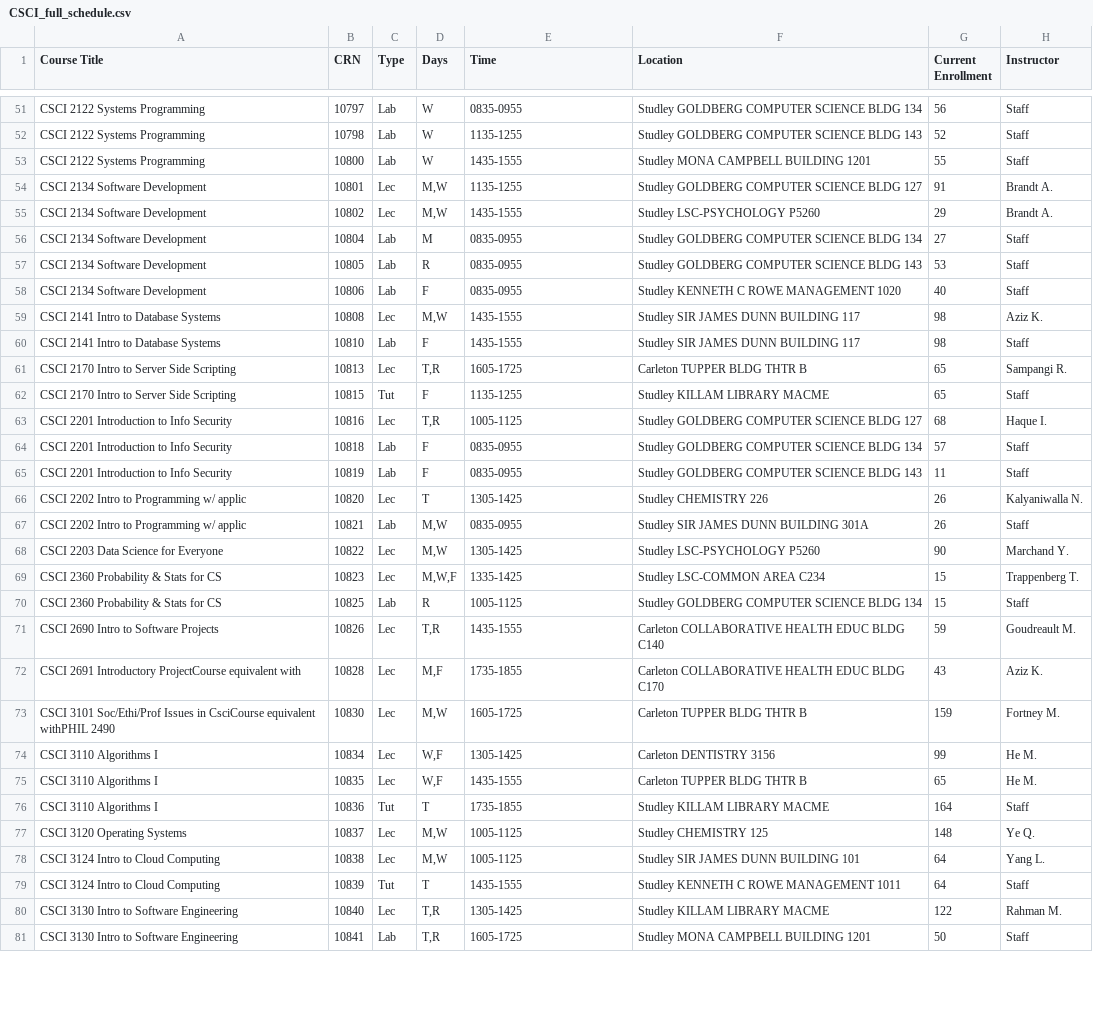
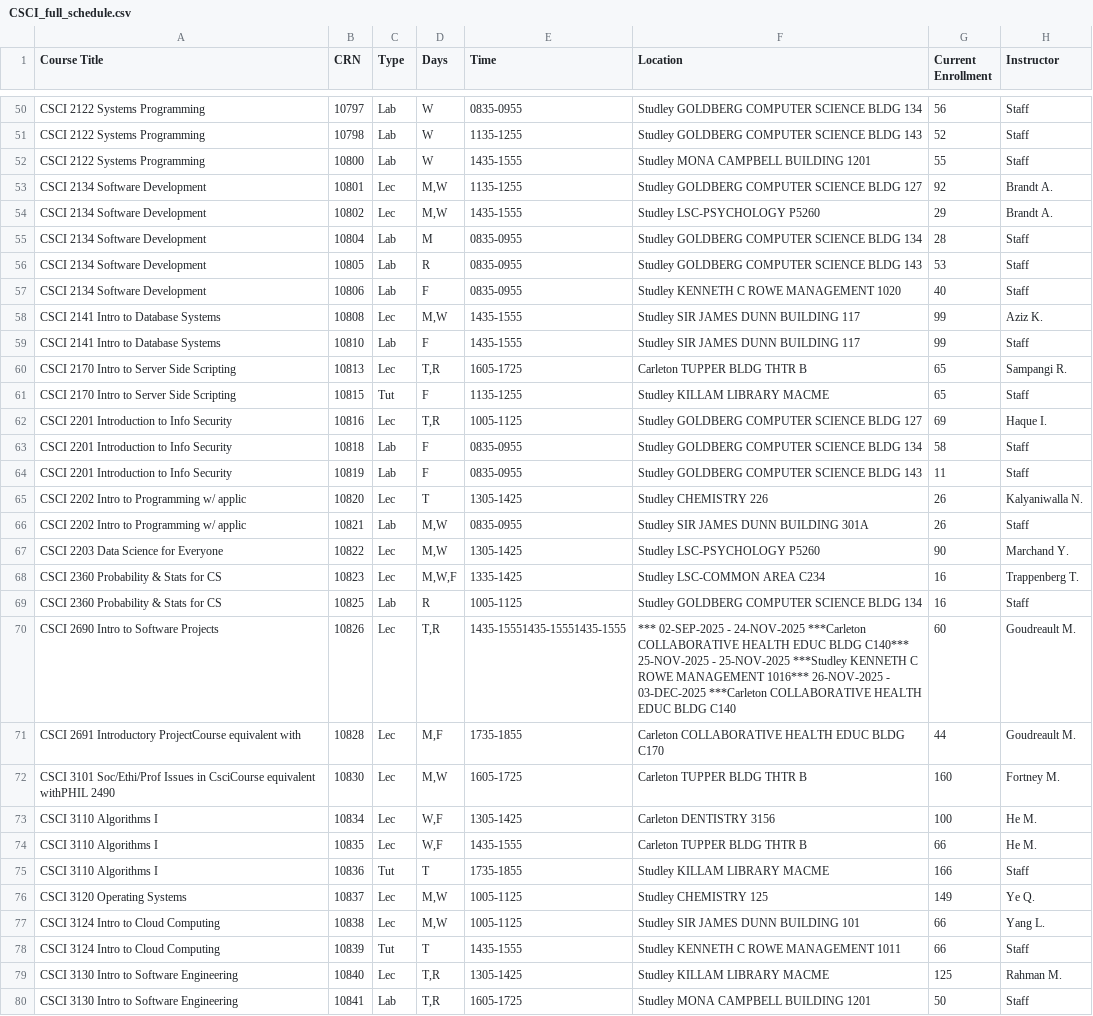
Before and after one commit to SarahKilford/csci-schedule-dashboard, a CSV file: data/CSCI_full_schedule.csv, drawn as a sheet; only a part is shown, gaps mark what is left out; the diff covers the shown part only.

```diff
--- a/data/CSCI_full_schedule.csv
+++ b/data/CSCI_full_schedule.csv
@@ -53,13 +52,13 @@ CSCI 2122 Systems Programming,10798,Lab,W,1135-1255,Studley GOLDBERG COMPUTER SC
 CSCI 2122 Systems Programming,10800,Lab,W,1435-1555,Studley MONA CAMPBELL BUILDING 1201,55,Staff
-CSCI 2134 Software Development,10801,Lec,"M,W",1135-1255,Studley GOLDBERG COMPUTER SCIENCE BLDG 127,91,Brandt A.
+CSCI 2134 Software Development,10801,Lec,"M,W",1135-1255,Studley GOLDBERG COMPUTER SCIENCE BLDG 127,92,Brandt A.
 CSCI 2134 Software Development,10802,Lec,"M,W",1435-1555,Studley LSC-PSYCHOLOGY P5260,29,Brandt A.
-CSCI 2134 Software Development,10804,Lab,M,0835-0955,Studley GOLDBERG COMPUTER SCIENCE BLDG 134,27,Staff
+CSCI 2134 Software Development,10804,Lab,M,0835-0955,Studley GOLDBERG COMPUTER SCIENCE BLDG 134,28,Staff
 CSCI 2134 Software Development,10805,Lab,R,0835-0955,Studley GOLDBERG COMPUTER SCIENCE BLDG 143,53,Staff
 CSCI 2134 Software Development,10806,Lab,F,0835-0955,Studley KENNETH C ROWE MANAGEMENT 1020,40,Staff
-CSCI 2141 Intro to Database Systems,10808,Lec,"M,W",1435-1555,Studley SIR JAMES DUNN BUILDING 117,98,Aziz K.
-CSCI 2141 Intro to Database Systems,10810,Lab,F,1435-1555,Studley SIR JAMES DUNN BUILDING 117,98,Staff
+CSCI 2141 Intro to Database Systems,10808,Lec,"M,W",1435-1555,Studley SIR JAMES DUNN BUILDING 117,99,Aziz K.
+CSCI 2141 Intro to Database Systems,10810,Lab,F,1435-1555,Studley SIR JAMES DUNN BUILDING 117,99,Staff
 CSCI 2170 Intro to Server Side Scripting,10813,Lec,"T,R",1605-1725,Carleton TUPPER BLDG THTR B,65,Sampangi R.
 CSCI 2170 Intro to Server Side Scripting,10815,Tut,F,1135-1255,Studley KILLAM LIBRARY MACME,65,Staff
-CSCI 2201 Introduction to Info Security,10816,Lec,"T,R",1005-1125,Studley GOLDBERG COMPUTER SCIENCE BLDG 127,68,Haque I.
-CSCI 2201 Introduction to Info Security,10818,Lab,F,0835-0955,Studley GOLDBERG COMPUTER SCIENCE BLDG 134,57,Staff
+CSCI 2201 Introduction to Info Security,10816,Lec,"T,R",1005-1125,Studley GOLDBERG COMPUTER SCIENCE BLDG 127,69,Haque I.
+CSCI 2201 Introduction to Info Security,10818,Lab,F,0835-0955,Studley GOLDBERG COMPUTER SCIENCE BLDG 134,58,Staff
 CSCI 2201 Introduction to Info Security,10819,Lab,F,0835-0955,Studley GOLDBERG COMPUTER SCIENCE BLDG 143,11,Staff
@@ -68,14 +67,14 @@ CSCI 2202 Intro to Programming w/ applic,10821,Lab,"M,W",0835-0955,Studley SIR J
 CSCI 2203 Data Science for Everyone,10822,Lec,"M,W",1305-1425,Studley LSC-PSYCHOLOGY P5260,90,Marchand Y.
-CSCI 2360 Probability & Stats for CS,10823,Lec,"M,W,F",1335-1425,Studley LSC-COMMON AREA C234,15,Trappenberg T.
-CSCI 2360 Probability & Stats for CS,10825,Lab,R,1005-1125,Studley GOLDBERG COMPUTER SCIENCE BLDG 134,15,Staff
-CSCI 2690 Intro to Software Projects,10826,Lec,"T,R",1435-1555,Carleton COLLABORATIVE HEALTH EDUC BLDG C140,59,Goudreault M.
-CSCI 2691 Introductory ProjectCourse equivalent with,10828,Lec,"M,F",1735-1855,Carleton COLLABORATIVE HEALTH EDUC BLDG C170,43,Aziz K.
-CSCI 3101 Soc/Ethi/Prof Issues in CsciCourse equivalent withPHIL 2490,10830,Lec,"M,W",1605-1725,Carleton TUPPER BLDG THTR B,159,Fortney M.
-CSCI 3110 Algorithms I,10834,Lec,"W,F",1305-1425,Carleton DENTISTRY 3156,99,He M.
-CSCI 3110 Algorithms I,10835,Lec,"W,F",1435-1555,Carleton TUPPER BLDG THTR B,65,He M.
-CSCI 3110 Algorithms I,10836,Tut,T,1735-1855,Studley KILLAM LIBRARY MACME,164,Staff
-CSCI 3120 Operating Systems,10837,Lec,"M,W",1005-1125,Studley CHEMISTRY 125,148,Ye Q.
-CSCI 3124 Intro to Cloud Computing,10838,Lec,"M,W",1005-1125,Studley SIR JAMES DUNN BUILDING 101,64,Yang L.
-CSCI 3124 Intro to Cloud Computing,10839,Tut,T,1435-1555,Studley KENNETH C ROWE MANAGEMENT 1011,64,Staff
-CSCI 3130 Intro to Software Engineering,10840,Lec,"T,R",1305-1425,Studley KILLAM LIBRARY MACME,122,Rahman M.
+CSCI 2360 Probability & Stats for CS,10823,Lec,"M,W,F",1335-1425,Studley LSC-COMMON AREA C234,16,Trappenberg T.
+CSCI 2360 Probability & Stats for CS,10825,Lab,R,1005-1125,Studley GOLDBERG COMPUTER SCIENCE BLDG 134,16,Staff
+CSCI 2690 Intro to Software Projects,10826,Lec,"T,R",1435-15551435-15551435-1555,*** 02-SEP-2025 - 24-NOV-2025 ***Carleton COLLABORATIVE HEALTH EDUC BLDG C140*** 25-NOV-2025 - 25-NOV-2025 ***Studley KENNETH C ROWE MANAGEMENT 1016*** 26-NOV-2025 - 03-DEC-2025 ***Carleton COLLABORATIVE HEALTH EDUC BLDG C140,60,Goudreault M.
+CSCI 2691 Introductory ProjectCourse equivalent with,10828,Lec,"M,F",1735-1855,Carleton COLLABORATIVE HEALTH EDUC BLDG C170,44,Goudreault M.
+CSCI 3101 Soc/Ethi/Prof Issues in CsciCourse equivalent withPHIL 2490,10830,Lec,"M,W",1605-1725,Carleton TUPPER BLDG THTR B,160,Fortney M.
+CSCI 3110 Algorithms I,10834,Lec,"W,F",1305-1425,Carleton DENTISTRY 3156,100,He M.
+CSCI 3110 Algorithms I,10835,Lec,"W,F",1435-1555,Carleton TUPPER BLDG THTR B,66,He M.
+CSCI 3110 Algorithms I,10836,Tut,T,1735-1855,Studley KILLAM LIBRARY MACME,166,Staff
+CSCI 3120 Operating Systems,10837,Lec,"M,W",1005-1125,Studley CHEMISTRY 125,149,Ye Q.
+CSCI 3124 Intro to Cloud Computing,10838,Lec,"M,W",1005-1125,Studley SIR JAMES DUNN BUILDING 101,66,Yang L.
+CSCI 3124 Intro to Cloud Computing,10839,Tut,T,1435-1555,Studley KENNETH C ROWE MANAGEMENT 1011,66,Staff
+CSCI 3130 Intro to Software Engineering,10840,Lec,"T,R",1305-1425,Studley KILLAM LIBRARY MACME,125,Rahman M.
 CSCI 3130 Intro to Software Engineering,10841,Lab,"T,R",1605-1725,Studley MONA CAMPBELL BUILDING 1201,50,Staff
```
Also changed, not shown: 1 removed row and 41 edited cells elsewhere in this file.
